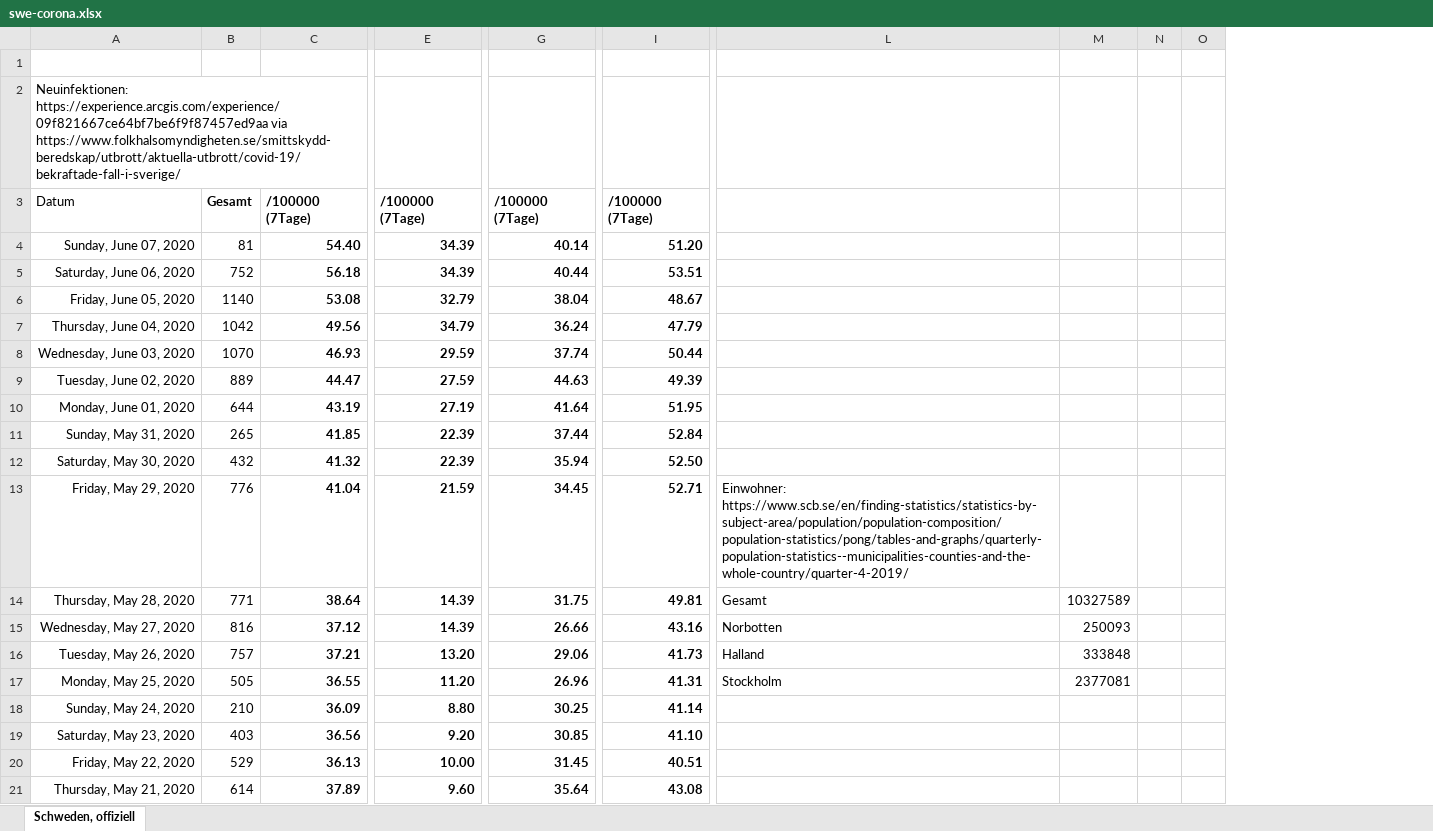
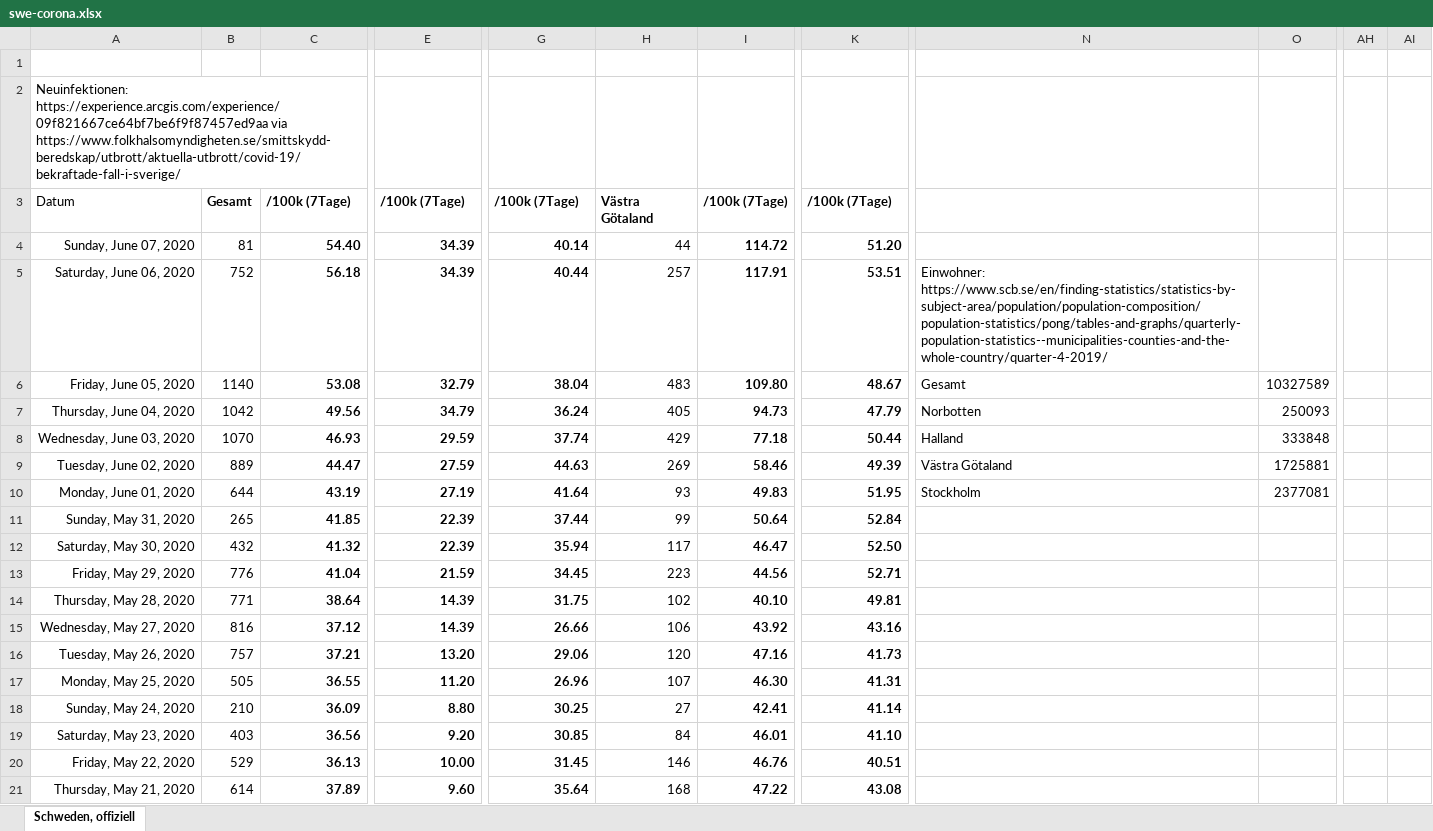
Before and after one commit to episource/swe-corona, an Excel workbook: swe-corona.xlsx, sheet Schweden, offiziell, drawn as a sheet; only a part is shown, gaps mark what is left out; values as stored, in another font and other column widths than the file's, no borders; charts and pictures and conditional formats not drawn; removed rows and columns are numbered as before the commit, all else as after; the diff names each change by its address in the sheet, - before the commit and + after, or states it on an @@ line.

Commit message:
Add västra götaland

```diff
--- a/swe-corona.xlsx (sheet Schweden, offiziell)
+++ b/swe-corona.xlsx (sheet Schweden, offiziell)
+column H, rows 3-21: Västra Götaland | 44 | 257 | 483 | 405 | 429 | 269 | 93 | 99 | 117 | 223 | 102 | 106 | 120 | 107 | 27 | 84 | 146 | 168
+column I, rows 3-21: /100k (7Tage) | 114.72 | 117.91 | 109.80 | 94.73 | 77.18 | 58.46 | 49.83 | 50.64 | 46.47 | 44.56 | 40.10 | 43.92 | 47.16 | 46.30 | 42.41 | 46.01 | 46.76 | 47.22
-column N, empty
-column O, empty
+column AH, empty
+column AI, empty
-C3: /100000 (7Tage)
+C3: /100k (7Tage)
-E3: /100000 (7Tage)
+E3: /100k (7Tage)
-G3: /100000 (7Tage)
+G3: /100k (7Tage)
-K3: /100000 (7Tage)
+K3: /100k (7Tage)
-N5: (empty)
+N5: Einwohner: https://www.scb.se/en/finding-statistics/statistics-by-subject-area/population/population-composition/population-statistics/pong/tables-and-graphs/quarterly-population-statistics--municipalities-counties-and-the-whole-country/quarter-4-2019/
-N6: (empty)
+N6: Gesamt
-O6: (empty)
+O6: 10327589
-N7: (empty)
+N7: Norbotten
-O7: (empty)
+O7: 250093
-N8: (empty)
+N8: Halland
-O8: (empty)
+O8: 333848
-N9: (empty)
+N9: Västra Götaland
-O9: (empty)
+O9: 1725881
-N10: (empty)
+N10: Stockholm
-O10: (empty)
+O10: 2377081
-N13: Einwohner: https://www.scb.se/en/finding-statistics/statistics-by-subject-area/population/population-composition/population-statistics/pong/tables-and-graphs/quarterly-population-statistics--municipalities-counties-and-the-whole-country/quarter-4-2019/
+N13: (empty)
-N14: Gesamt
+N14: (empty)
-O14: 10327589
+O14: (empty)
-N15: Norbotten
+N15: (empty)
-O15: 250093
+O15: (empty)
-N16: Halland
+N16: (empty)
-O16: 333848
+O16: (empty)
-N17: Stockholm
+N17: (empty)
-O17: 2377081
+O17: (empty)
```
Also changed, not shown: formulas that keep their value, charts or pictures, 1 other file.
